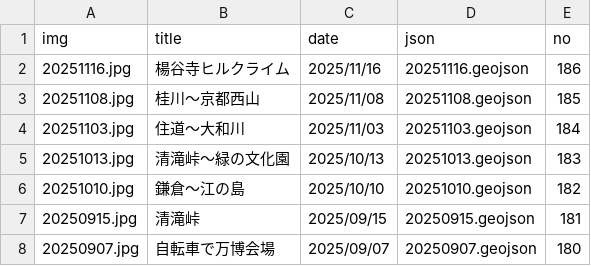
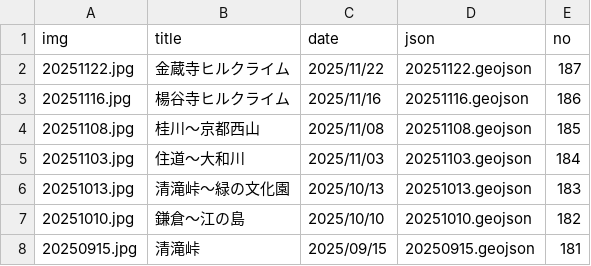
Before and after one commit to termat/potar, a CSV file: public/geojson/pota_data.csv, drawn as a sheet; only a part is shown; the shorter side is filled out with more unchanged rows.

```diff
--- a/public/geojson/pota_data.csv
+++ b/public/geojson/pota_data.csv
@@ -1,2 +1,3 @@
 img,title,date,json,no
+20251122.jpg,金蔵寺ヒルクライム,2025/11/22,20251122.geojson,187
 20251116.jpg,楊谷寺ヒルクライム,2025/11/16,20251116.geojson,186
```
Also changed, not shown: 2 other files.
